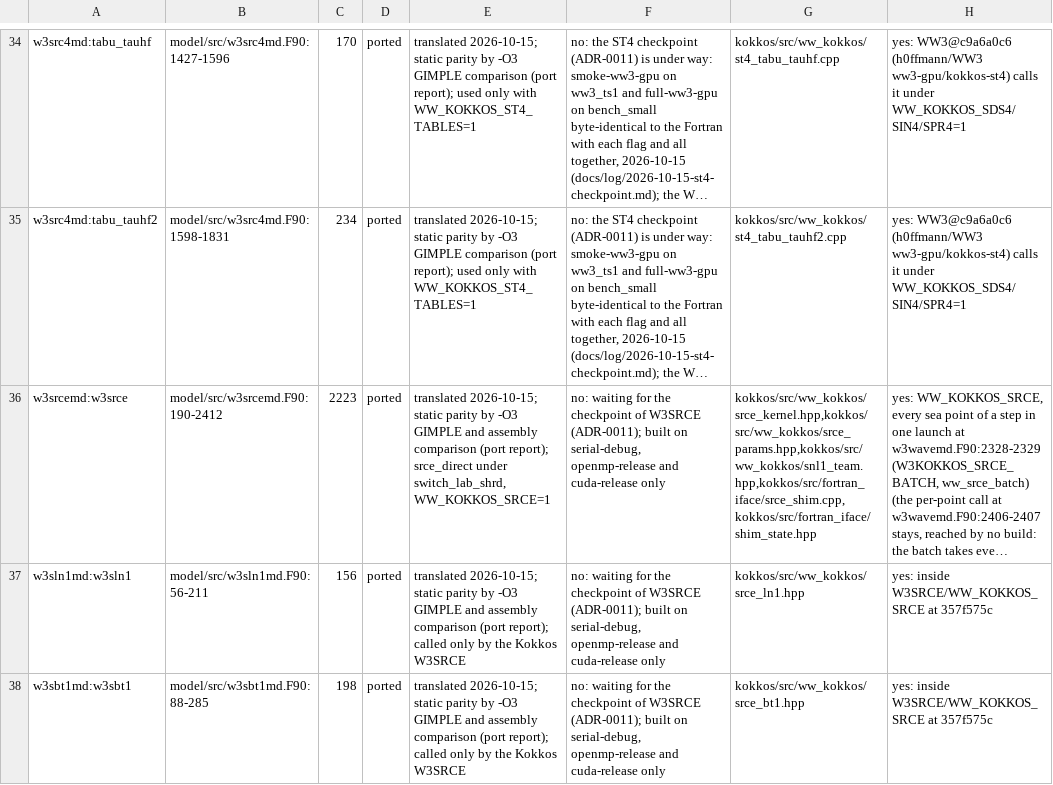
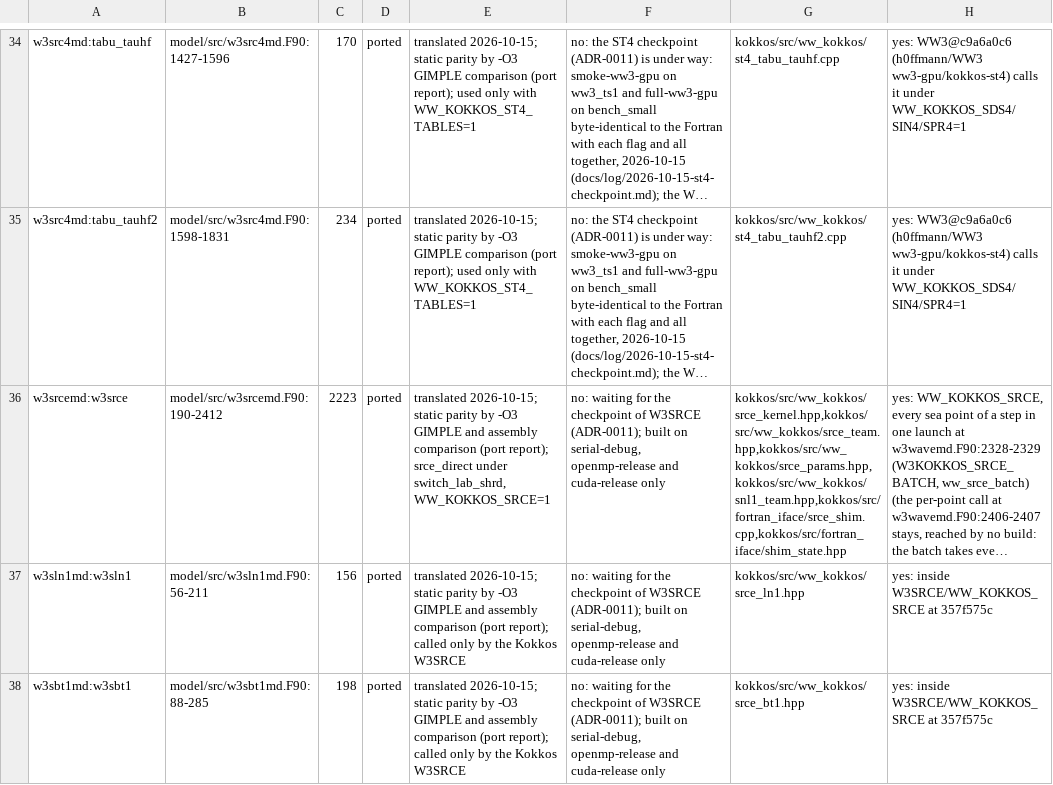
Before and after one commit to h0ffmann/ww3-gpu, a TSV file: kokkos/ports.tsv, drawn as a sheet; only a part is shown, gaps mark what is left out; long unchanged cells end in …; the diff names each change by its address in the sheet, - before the commit and + after, or states it on an @@ line.

```diff
--- a/kokkos/ports.tsv
+++ b/kokkos/ports.tsv
-G36: kokkos/src/ww_kokkos/srce_kernel.hpp,kokkos/src/ww_kokkos/srce_params.hpp,kokkos/src/ww_kokkos/snl1_team.hpp,kokkos/src/fortran_iface/srce_shim.cpp,kokkos/src/fortran_iface/shim_state.hpp
+G36: kokkos/src/ww_kokkos/srce_kernel.hpp,kokkos/src/ww_kokkos/srce_team.hpp,kokkos/src/ww_kokkos/srce_params.hpp,kokkos/src/ww_kokkos/snl1_team.hpp,kokkos/src/fortran_iface/srce_shim.cpp,kokkos/src/fortran_iface/shim_state.hpp
```
Also changed, not shown: kokkos/PORT_TABLE.tsv, site/data/port_score.tsv, 14 other files.
